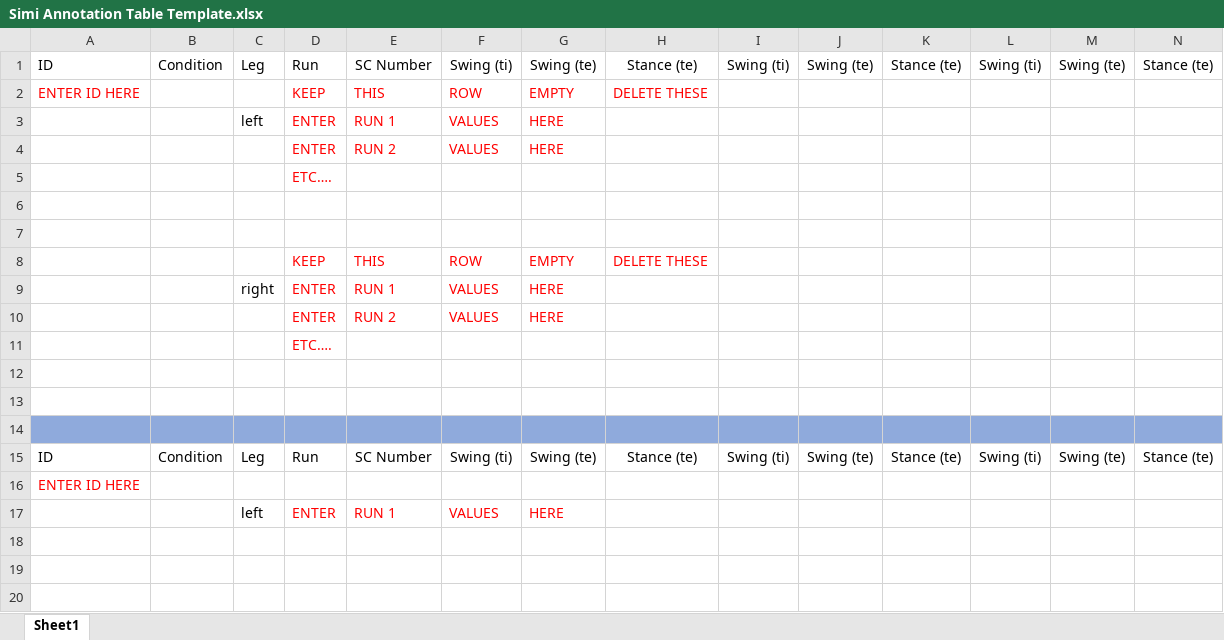
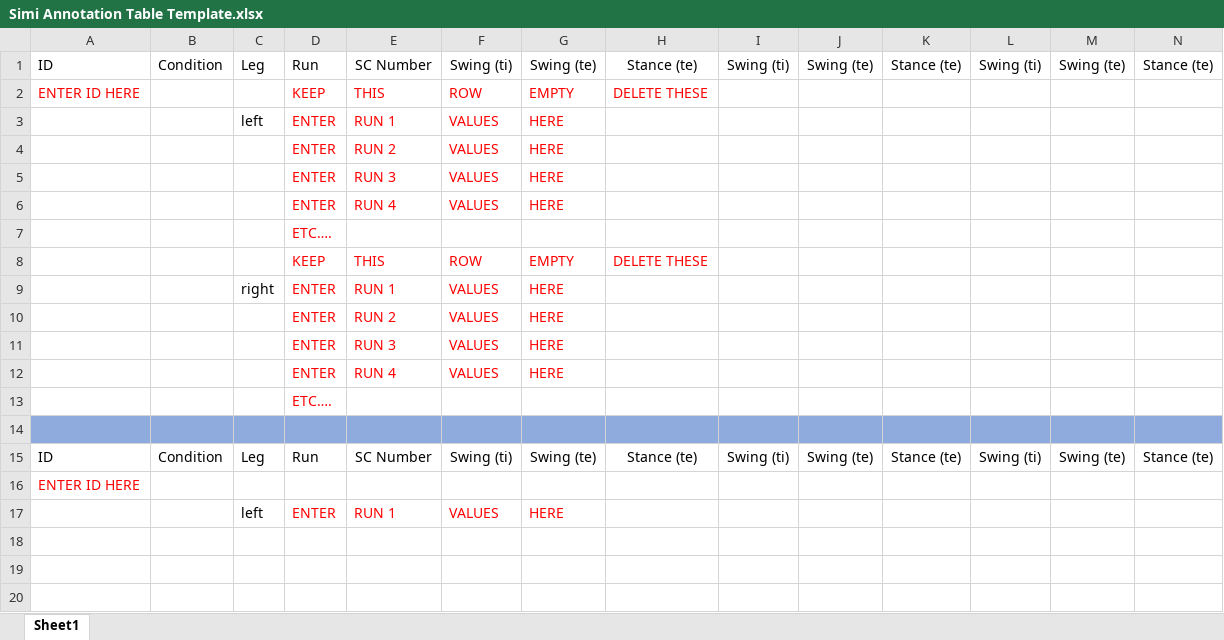
Before and after one commit to mahan-hosseini/AutoGaitA, an Excel workbook: annotation tables/Simi Annotation Table Template.xlsx, sheet Sheet1, drawn as a sheet; only a part is shown; values as stored, in another font and other column widths than the file's, no borders; removed rows and columns are numbered as before the commit, all else as after; rows hold the shown columns only; the diff names each change by its address in the sheet, - before the commit and + after, or states it on an @@ line.

Commit message:
Updated templates and main readme w.r.t. doc

```diff
--- a/annotation tables/Simi Annotation Table Template.xlsx (sheet Sheet1)
+++ b/annotation tables/Simi Annotation Table Template.xlsx (sheet Sheet1)
+row 5:  |  |  | ENTER | RUN 3 | VALUES | HERE
+row 6:  |  |  | ENTER | RUN 4 | VALUES | HERE
-row 6: (empty)
-row 7: (empty)
+row 11:  |  |  | ENTER | RUN 3 | VALUES | HERE
+row 12:  |  |  | ENTER | RUN 4 | VALUES | HERE
-row 12: (empty)
-row 13: (empty)
```
Also changed, not shown: annotation tables/Simi Annotation Table Example.xlsx, 1 other file.
